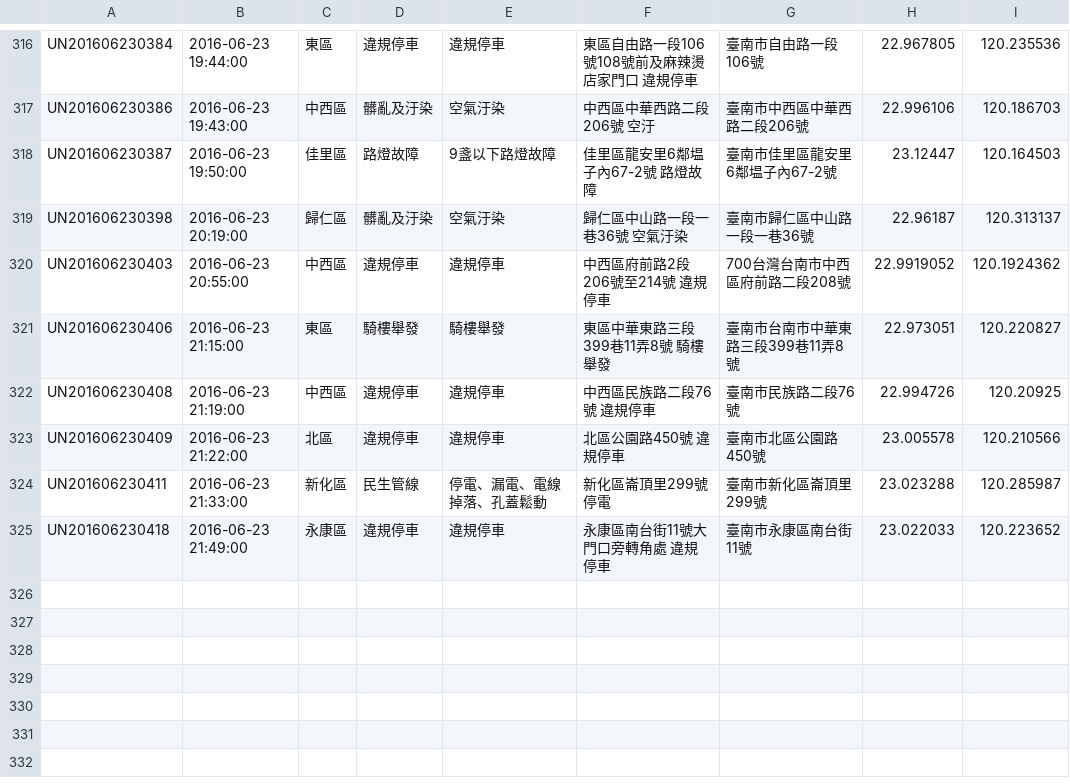
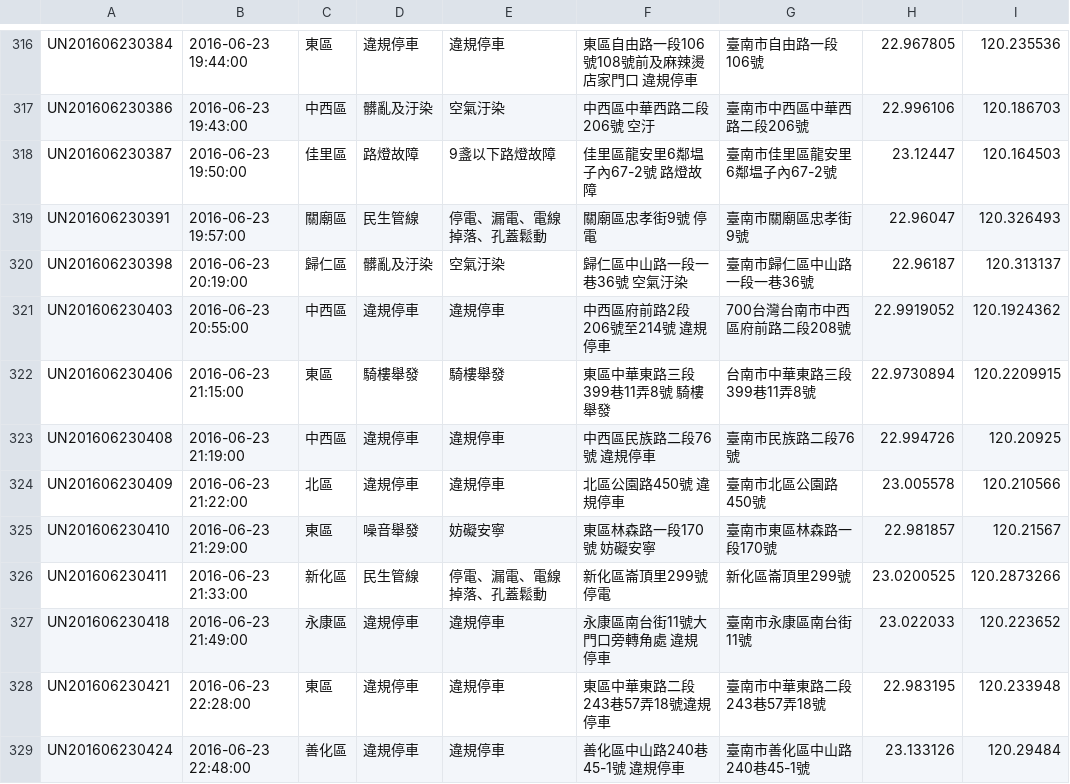
Before and after one commit to kiang/tainan_1999_map, a CSV file: data/2016/25.csv, drawn as a sheet; only a part is shown, gaps mark what is left out.

```diff
--- a/data/2016/25.csv
+++ b/data/2016/25.csv
@@ -318,8 +318,12 @@ UN201606230386,"2016-06-23 19:43:00",中西區,髒亂及汙染,空氣汙染,"中
 UN201606230387,"2016-06-23 19:50:00",佳里區,路燈故障,9盞以下路燈故障,"佳里區龍安里6鄰塭子內67-2號 路燈故障",臺南市佳里區龍安里6鄰塭子內67-2號,23.12447,120.164503
+UN201606230391,"2016-06-23 19:57:00",關廟區,民生管線,停電、漏電、電線掉落、孔蓋鬆動,"關廟區忠孝街9號 停電",臺南市關廟區忠孝街9號,22.96047,120.326493
 UN201606230398,"2016-06-23 20:19:00",歸仁區,髒亂及汙染,空氣汙染,"歸仁區中山路一段一巷36號 空氣汙染",臺南市歸仁區中山路一段一巷36號,22.96187,120.313137
 UN201606230403,"2016-06-23 20:55:00",中西區,違規停車,違規停車,"中西區府前路2段206號至214號 違規停車",700台灣台南市中西區府前路二段208號,22.9919052,120.1924362
-UN201606230406,"2016-06-23 21:15:00",東區,騎樓舉發,騎樓舉發,"東區中華東路三段399巷11弄8號 騎樓舉發",臺南市台南市中華東路三段399巷11弄8號,22.973051,120.220827
+UN201606230406,"2016-06-23 21:15:00",東區,騎樓舉發,騎樓舉發,"東區中華東路三段399巷11弄8號 騎樓舉發",台南市中華東路三段399巷11弄8號,22.9730894,120.2209915
 UN201606230408,"2016-06-23 21:19:00",中西區,違規停車,違規停車,"中西區民族路二段76號 違規停車",臺南市民族路二段76號,22.994726,120.20925
 UN201606230409,"2016-06-23 21:22:00",北區,違規停車,違規停車,"北區公園路450號 違規停車",臺南市北區公園路450號,23.005578,120.210566
-UN201606230411,"2016-06-23 21:33:00",新化區,民生管線,停電、漏電、電線掉落、孔蓋鬆動,"新化區崙頂里299號 停電",臺南市新化區崙頂里299號,23.023288,120.285987
+UN201606230410,"2016-06-23 21:29:00",東區,噪音舉發,妨礙安寧,"東區林森路一段170號 妨礙安寧",臺南市東區林森路一段170號,22.981857,120.21567
+UN201606230411,"2016-06-23 21:33:00",新化區,民生管線,停電、漏電、電線掉落、孔蓋鬆動,"新化區崙頂里299號 停電",新化區崙頂里299號,23.0200525,120.2873266
 UN201606230418,"2016-06-23 21:49:00",永康區,違規停車,違規停車,"永康區南台街11號大門口旁轉角處  違規停車",臺南市永康區南台街11號,23.022033,120.223652
+UN201606230421,"2016-06-23 22:28:00",東區,違規停車,違規停車,東區中華東路二段243巷57弄18號違規停車,臺南市中華東路二段243巷57弄18號,22.983195,120.233948
+UN201606230424,"2016-06-23 22:48:00",善化區,違規停車,違規停車,"善化區中山路240巷45-1號 違規停車",臺南市善化區中山路240巷45-1號,23.133126,120.29484
```
Also changed, not shown: 1 other file.
